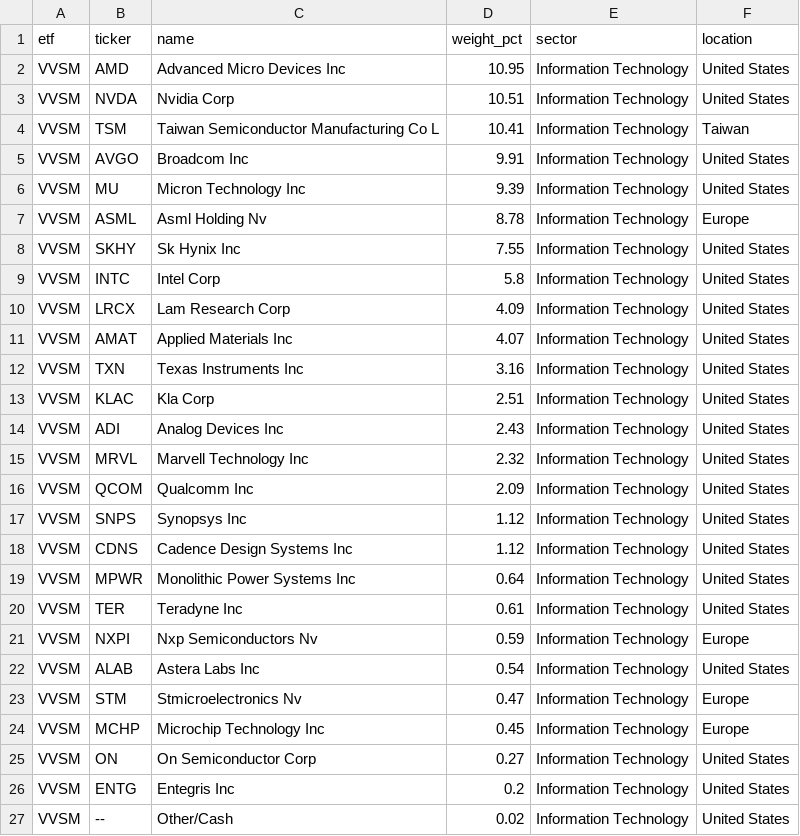
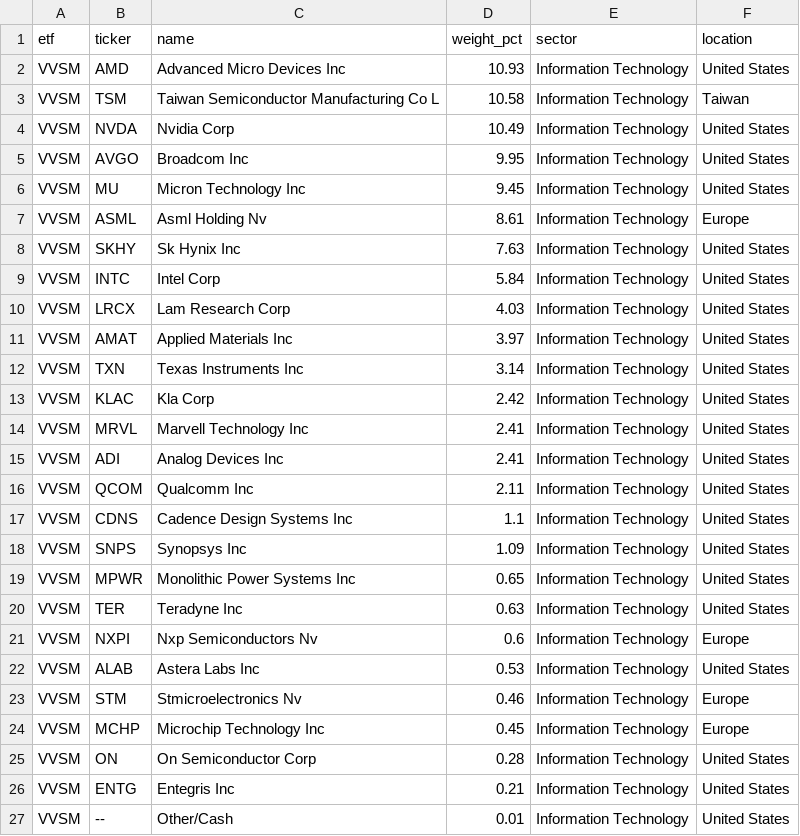
Before and after one commit to AndyOPDev/portfolio-tracker, a CSV file: data/holdings/VVSM_holdings.csv, drawn as a sheet.

```diff
--- a/data/holdings/VVSM_holdings.csv
+++ b/data/holdings/VVSM_holdings.csv
@@ -1,27 +1,27 @@
 etf,ticker,name,weight_pct,sector,location
-VVSM,AMD,Advanced Micro Devices Inc,10.95,Information Technology,United States
-VVSM,NVDA,Nvidia Corp,10.51,Information Technology,United States
-VVSM,TSM,Taiwan Semiconductor Manufacturing Co L,10.41,Information Technology,Taiwan
-VVSM,AVGO,Broadcom Inc,9.91,Information Technology,United States
-VVSM,MU,Micron Technology Inc,9.39,Information Technology,United States
-VVSM,ASML,Asml Holding Nv,8.78,Information Technology,Europe
-VVSM,SKHY,Sk Hynix Inc,7.55,Information Technology,United States
-VVSM,INTC,Intel Corp,5.8,Information Technology,United States
-VVSM,LRCX,Lam Research Corp,4.09,Information Technology,United States
-VVSM,AMAT,Applied Materials Inc,4.07,Information Technology,United States
-VVSM,TXN,Texas Instruments Inc,3.16,Information Technology,United States
-VVSM,KLAC,Kla Corp,2.51,Information Technology,United States
-VVSM,ADI,Analog Devices Inc,2.43,Information Technology,United States
-VVSM,MRVL,Marvell Technology Inc,2.32,Information Technology,United States
-VVSM,QCOM,Qualcomm Inc,2.09,Information Technology,United States
-VVSM,SNPS,Synopsys Inc,1.12,Information Technology,United States
-VVSM,CDNS,Cadence Design Systems Inc,1.12,Information Technology,United States
-VVSM,MPWR,Monolithic Power Systems Inc,0.64,Information Technology,United States
-VVSM,TER,Teradyne Inc,0.61,Information Technology,United States
-VVSM,NXPI,Nxp Semiconductors Nv,0.59,Information Technology,Europe
-VVSM,ALAB,Astera Labs Inc,0.54,Information Technology,United States
-VVSM,STM,Stmicroelectronics Nv,0.47,Information Technology,Europe
+VVSM,AMD,Advanced Micro Devices Inc,10.93,Information Technology,United States
+VVSM,TSM,Taiwan Semiconductor Manufacturing Co L,10.58,Information Technology,Taiwan
+VVSM,NVDA,Nvidia Corp,10.49,Information Technology,United States
+VVSM,AVGO,Broadcom Inc,9.95,Information Technology,United States
+VVSM,MU,Micron Technology Inc,9.45,Information Technology,United States
+VVSM,ASML,Asml Holding Nv,8.61,Information Technology,Europe
+VVSM,SKHY,Sk Hynix Inc,7.63,Information Technology,United States
+VVSM,INTC,Intel Corp,5.84,Information Technology,United States
+VVSM,LRCX,Lam Research Corp,4.03,Information Technology,United States
+VVSM,AMAT,Applied Materials Inc,3.97,Information Technology,United States
+VVSM,TXN,Texas Instruments Inc,3.14,Information Technology,United States
+VVSM,KLAC,Kla Corp,2.42,Information Technology,United States
+VVSM,MRVL,Marvell Technology Inc,2.41,Information Technology,United States
+VVSM,ADI,Analog Devices Inc,2.41,Information Technology,United States
+VVSM,QCOM,Qualcomm Inc,2.11,Information Technology,United States
+VVSM,CDNS,Cadence Design Systems Inc,1.1,Information Technology,United States
+VVSM,SNPS,Synopsys Inc,1.09,Information Technology,United States
+VVSM,MPWR,Monolithic Power Systems Inc,0.65,Information Technology,United States
+VVSM,TER,Teradyne Inc,0.63,Information Technology,United States
+VVSM,NXPI,Nxp Semiconductors Nv,0.6,Information Technology,Europe
+VVSM,ALAB,Astera Labs Inc,0.53,Information Technology,United States
+VVSM,STM,Stmicroelectronics Nv,0.46,Information Technology,Europe
 VVSM,MCHP,Microchip Technology Inc,0.45,Information Technology,Europe
-VVSM,ON,On Semiconductor Corp,0.27,Information Technology,United States
-VVSM,ENTG,Entegris Inc,0.2,Information Technology,United States
-VVSM,--,Other/Cash,0.02,Information Technology,United States
+VVSM,ON,On Semiconductor Corp,0.28,Information Technology,United States
+VVSM,ENTG,Entegris Inc,0.21,Information Technology,United States
+VVSM,--,Other/Cash,0.01,Information Technology,United States
```
Also changed, not shown: data/holdings/XNAS_holdings.csv, 4 other files.
